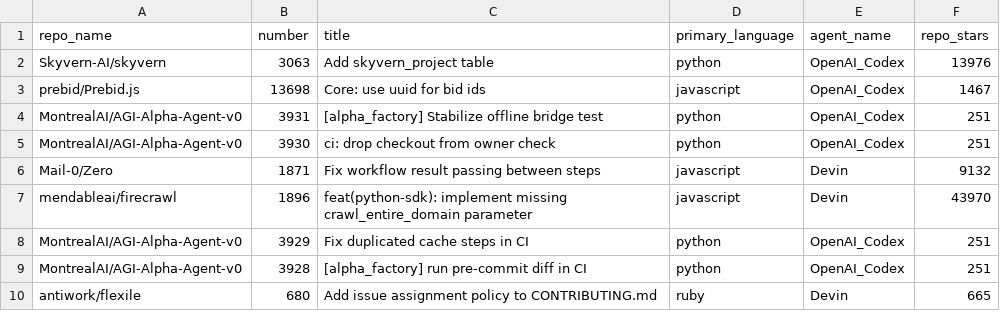
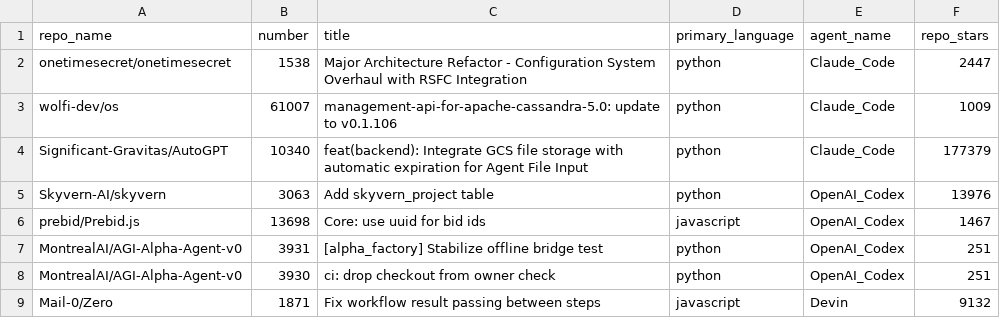
Before and after one commit to sammy-uno/scan-ai-generated-code, a CSV file: aidev_scan_list.csv, drawn as a sheet; only a part is shown; the shorter side is filled out with more unchanged rows.

Commit message:
Update aidev_scan_list.csv with new repo entries
Added new repositories with details including architecture refactor, updates, and features.

```diff
--- a/aidev_scan_list.csv
+++ b/aidev_scan_list.csv
@@ -1,2 +1,5 @@
 repo_name,number,title,primary_language,agent_name,repo_stars
+onetimesecret/onetimesecret,1538,Major Architecture Refactor - Configuration System Overhaul with RSFC Integration,python,Claude_Code,2447
+wolfi-dev/os,61007,management-api-for-apache-cassandra-5.0: update to v0.1.106,python,Claude_Code,1009
+Significant-Gravitas/AutoGPT,10340,feat(backend): Integrate GCS file storage with automatic expiration for Agent File Input,python,Claude_Code,177379
 Skyvern-AI/skyvern,3063,Add skyvern_project table,python,OpenAI_Codex,13976
```
